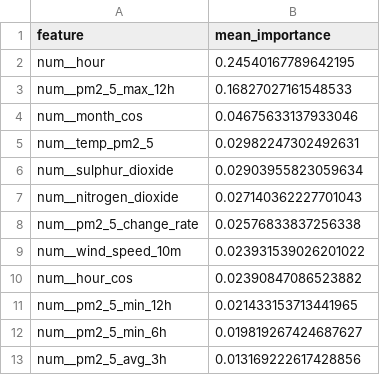
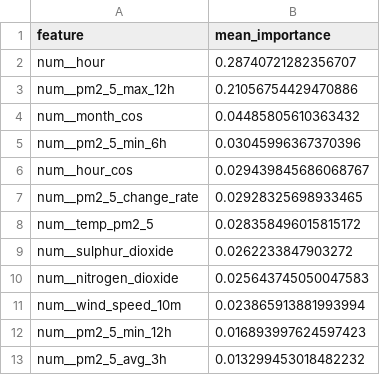
Before and after one commit to SoojalKumar-AI/aqi_predictor, a CSV file: models/shap/pm2_5_tplus6h_shap.csv, drawn as a sheet.

```diff
--- a/models/shap/pm2_5_tplus6h_shap.csv
+++ b/models/shap/pm2_5_tplus6h_shap.csv
@@ -1,13 +1,13 @@
 feature,mean_importance
-num__hour,0.24540167789642195
-num__pm2_5_max_12h,0.16827027161548533
-num__month_cos,0.04675633137933046
-num__temp_pm2_5,0.02982247302492631
-num__sulphur_dioxide,0.02903955823059634
-num__nitrogen_dioxide,0.027140362227701043
-num__pm2_5_change_rate,0.02576833837256338
-num__wind_speed_10m,0.023931539026201022
-num__hour_cos,0.02390847086523882
-num__pm2_5_min_12h,0.021433153713441965
-num__pm2_5_min_6h,0.019819267424687627
-num__pm2_5_avg_3h,0.013169222617428856
+num__hour,0.28740721282356707
+num__pm2_5_max_12h,0.21056754429470886
+num__month_cos,0.04485805610363432
+num__pm2_5_min_6h,0.03045996367370396
+num__hour_cos,0.029439845686068767
+num__pm2_5_change_rate,0.02928325698933465
+num__temp_pm2_5,0.028358496015815172
+num__sulphur_dioxide,0.0262233847903272
+num__nitrogen_dioxide,0.025643745050047583
+num__wind_speed_10m,0.023865913881993994
+num__pm2_5_min_12h,0.016893997624597423
+num__pm2_5_avg_3h,0.013299453018482232
```
Also changed, not shown: models/shap/pm10_tplus3h_shap.csv, models/shap/pm10_tplus6h_shap.csv, 16 other files.
